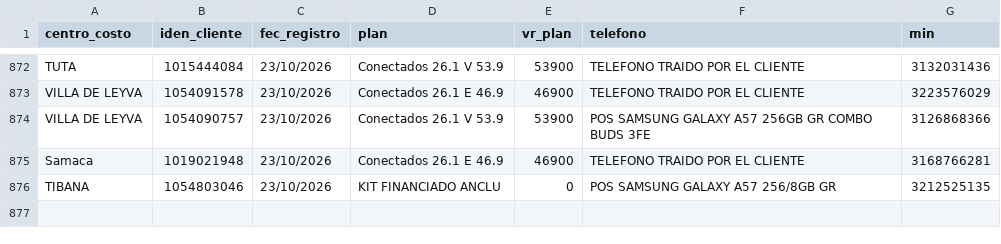
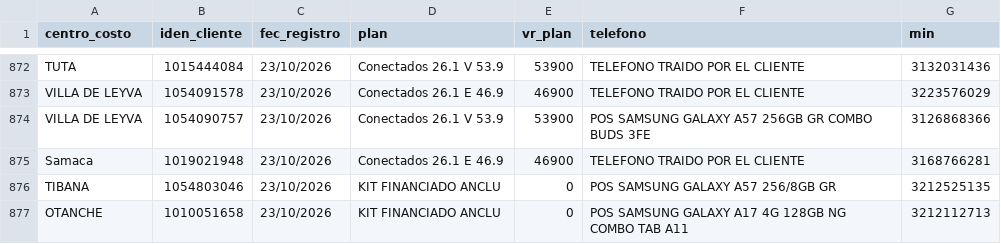
Before and after one commit to lualbernu/prueba-1, a CSV file: Facturado_Postpago.csv, drawn as a sheet; only a part is shown, gaps mark what is left out; the diff names each change by its address in the sheet, - before the commit and + after, or states it on an @@ line.

Commit message:
Actualización automática: Facturado_Postpago.csv

```diff
--- a/Facturado_Postpago.csv
+++ b/Facturado_Postpago.csv
+row 877: OTANCHE | 1010051658 | 23/10/2026 | KIT FINANCIADO ANCLU | 0 | POS SAMSUNG GALAXY A17 4G 128GB NG COMBO TAB A11 | 3212112713
```
